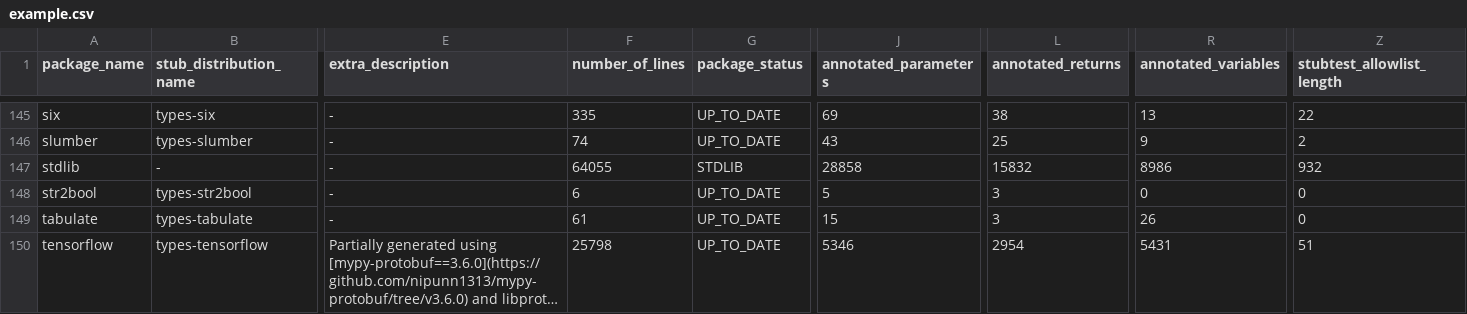
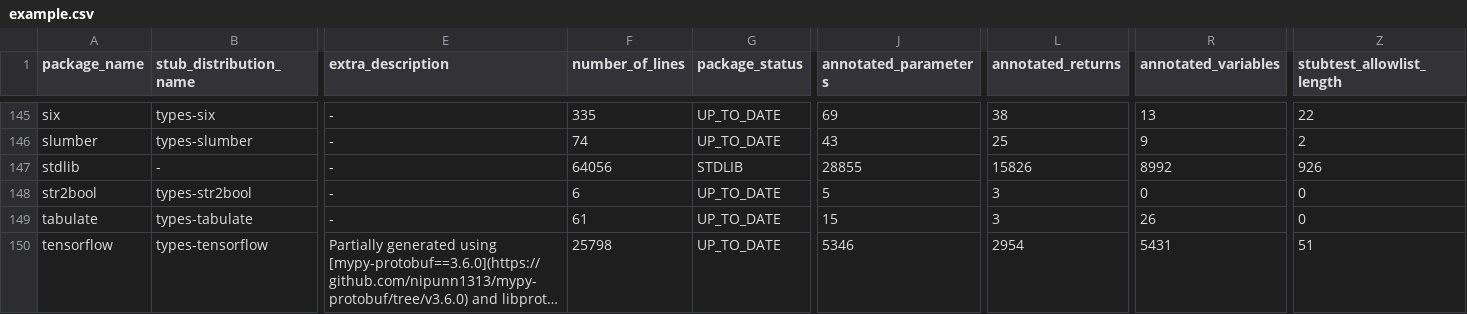
Before and after one commit to AlexWaygood/typeshed-stats, a CSV file: examples/example.csv, drawn as a sheet; only a part is shown, gaps mark what is left out; long unchanged cells end in …; the diff names each change by its address in the sheet, - before the commit and + after, or states it on an @@ line.

Commit message:
👷 Automated regeneration of examples and docs

```diff
--- a/examples/example.csv
+++ b/examples/example.csv
-F147 (number_of_lines): 64055
+F147 (number_of_lines): 64056
-J147 (annotated_parameters): 28858
+J147 (annotated_parameters): 28855
-L147 (annotated_returns): 15832
+L147 (annotated_returns): 15826
-R147 (annotated_variables): 8986
+R147 (annotated_variables): 8992
-Z147 (stubtest_allowlist_length): 932
+Z147 (stubtest_allowlist_length): 926
```
Also changed, not shown: 2 other files.
